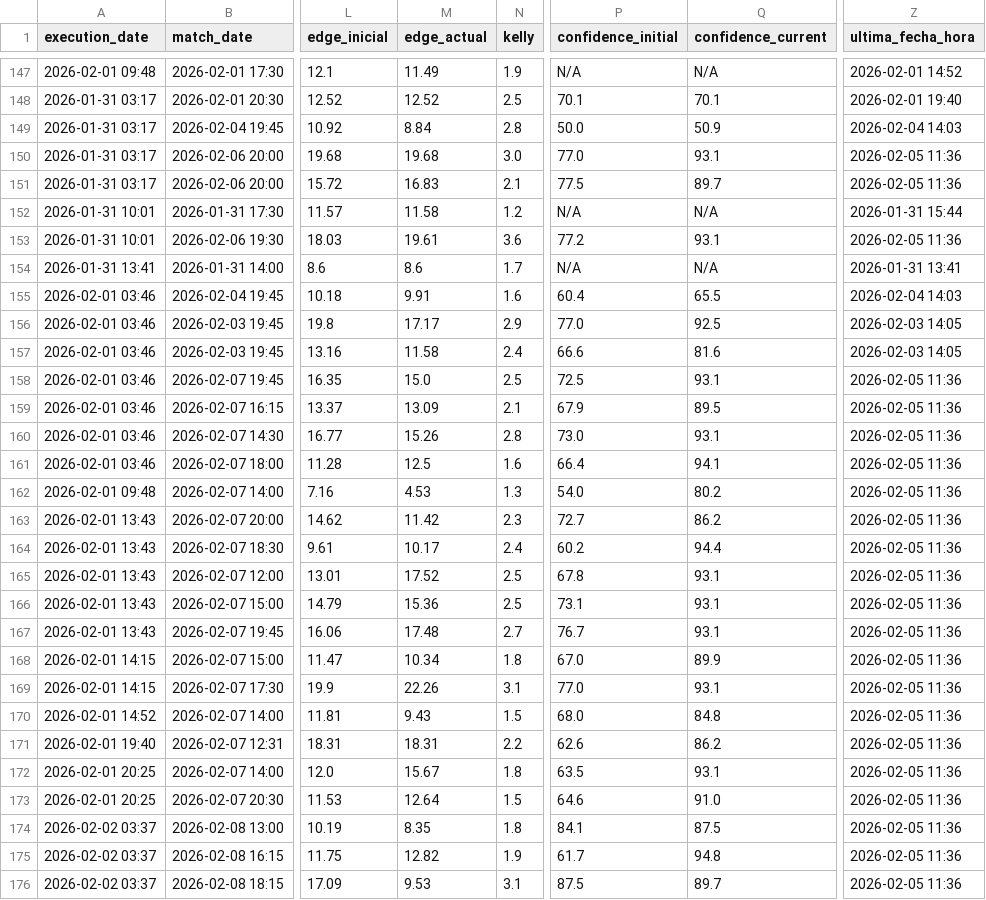
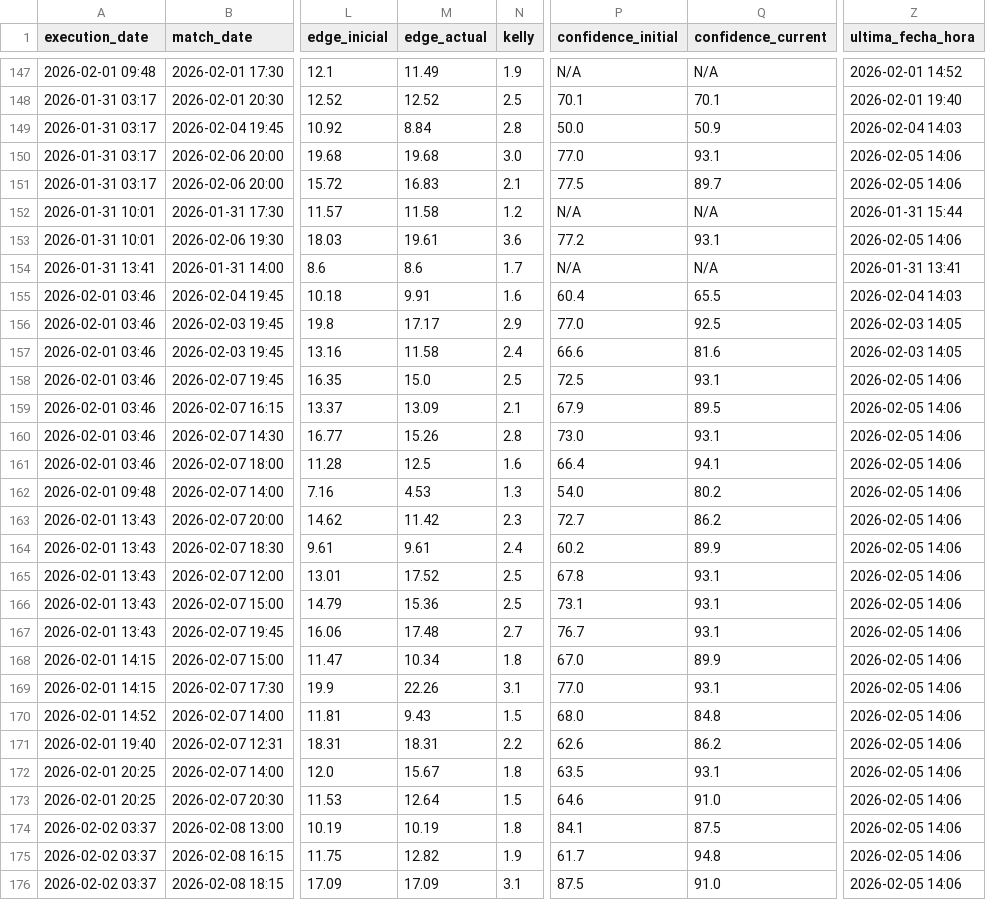
Before and after one commit to pedromanuelfdz-netizen/betting-dashboard, a CSV file: over_under_value_bets.csv, drawn as a sheet; only a part is shown, gaps mark what is left out; the diff covers the shown part only; the diff names each change by its address in the sheet, - before the commit and + after, or states it on an @@ line.

```diff
--- a/over_under_value_bets.csv
+++ b/over_under_value_bets.csv
-Z150:Z151 (ultima_fecha_hora): 2026-02-05 11:36
+Z150:Z151 (ultima_fecha_hora): 2026-02-05 14:06
-Z153 (ultima_fecha_hora): 2026-02-05 11:36
+Z153 (ultima_fecha_hora): 2026-02-05 14:06
-Z158:Z176 (ultima_fecha_hora): 2026-02-05 11:36
+Z158:Z176 (ultima_fecha_hora): 2026-02-05 14:06
-M164 (edge_actual): 10.17
+M164 (edge_actual): 9.61
-Q164 (confidence_current): 94.4
+Q164 (confidence_current): 89.9
-M174 (edge_actual): 8.35
+M174 (edge_actual): 10.19
-M176 (edge_actual): 9.53
+M176 (edge_actual): 17.09
-Q176 (confidence_current): 89.7
+Q176 (confidence_current): 91.0
```
Also changed, not shown: 6 edited cells elsewhere in this file, 1 other file.
